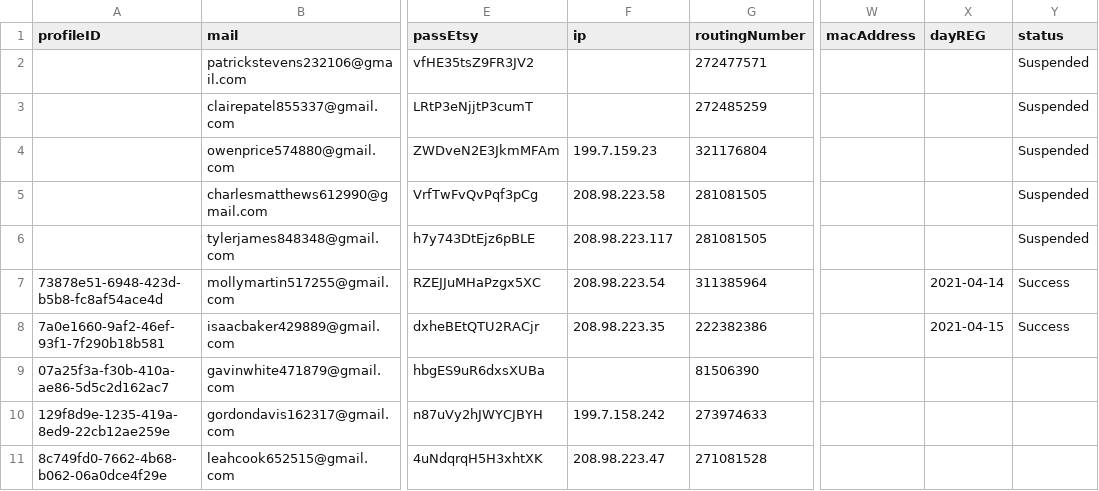
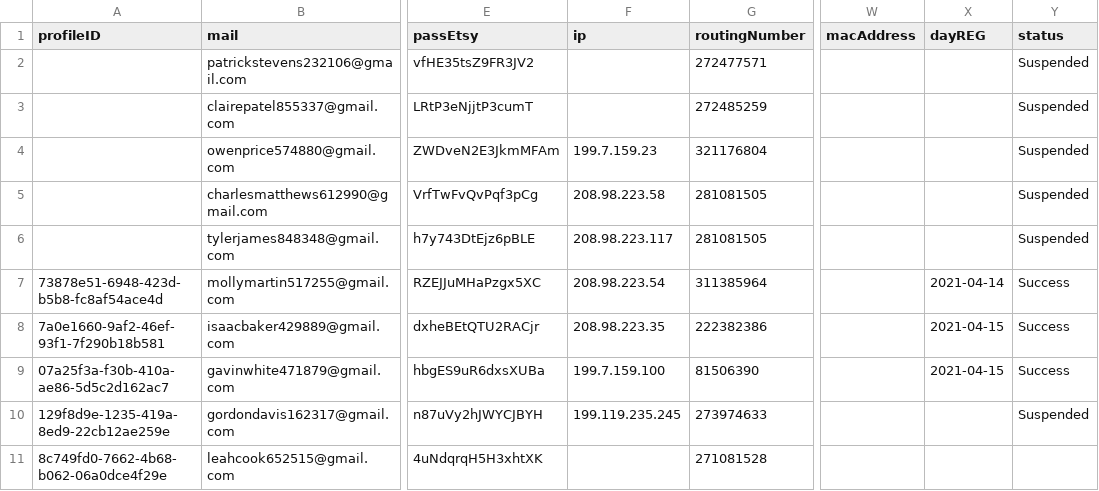
Before and after one commit to NQCuong-CNQ/auto-etsy, a TSV file: input/infos.tsv, drawn as a sheet; only a part is shown, gaps mark what is left out; the diff names each change by its address in the sheet, - before the commit and + after, or states it on an @@ line.

```diff
--- a/input/infos.tsv
+++ b/input/infos.tsv
-F9 (ip): (empty)
+F9 (ip): 199.7.159.100
-X9 (dayREG): (empty)
+X9 (dayREG): 2021-04-15
-Y9 (status): (empty)
+Y9 (status): Success
-F10 (ip): 199.7.158.242
+F10 (ip): 199.119.235.245
-Y10 (status): (empty)
+Y10 (status): Suspended
-F11 (ip): 208.98.223.47
+F11 (ip): (empty)
```
Also changed, not shown: 1 other file.
